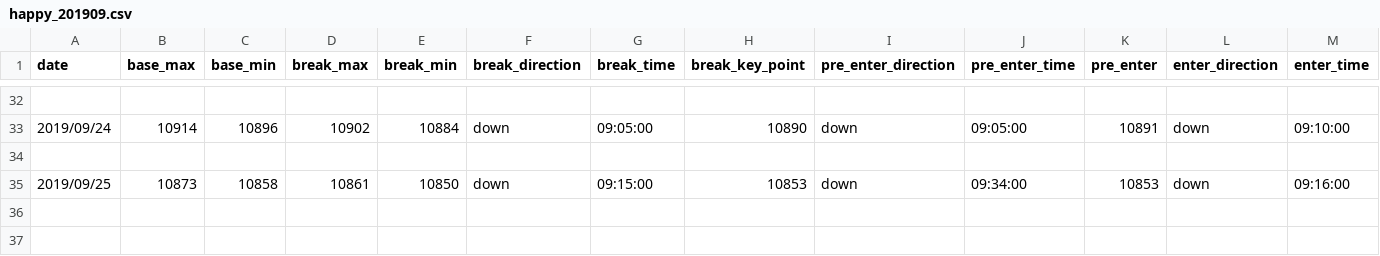
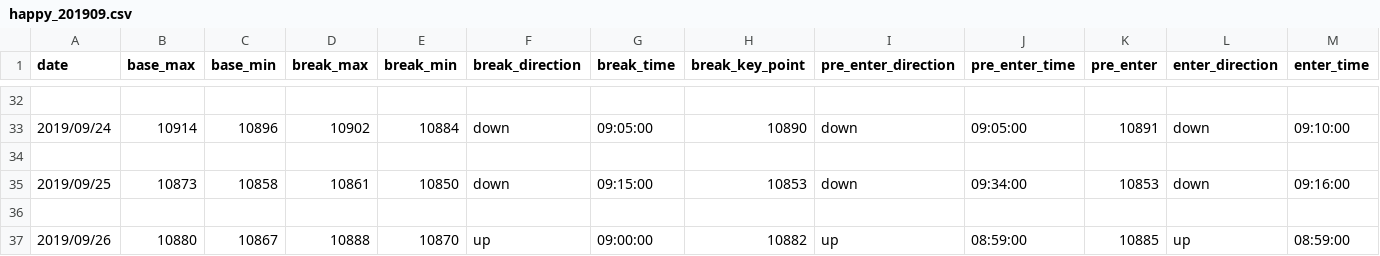
Before and after one commit to ngxial03/Future, a CSV file: out/happy_201909.csv, drawn as a sheet; only a part is shown, gaps mark what is left out; rows hold the shown columns only; the diff names each change by its address in the sheet, - before the commit and + after, or states it on an @@ line.

```diff
--- a/out/happy_201909.csv
+++ b/out/happy_201909.csv
+row 36: (empty)
+row 37: 2019/09/26 | 10880 | 10867 | 10888 | 10870 | up | 09:00:00 | 10882 | up | 08:59:00 | 10885 | up | 08:59:00
```
Also changed, not shown: out/happy_total.csv, 2 other files.
